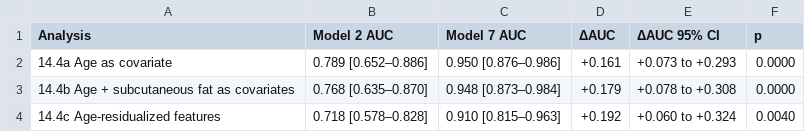
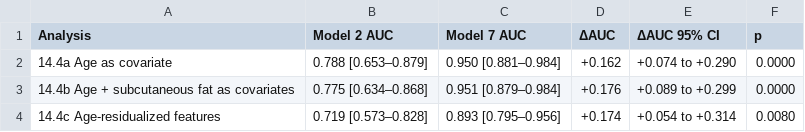
Before and after one commit to pepefcp/dual-roi-muscle-radiomics, a CSV file: results/tables/Suppl_Table_4_age_covariate.csv, drawn as a sheet.

Commit message:
Suppl Table 4 (14.4a-c) recomputed with corrected covariate-image pairing (Correction 4)

```diff
--- a/results/tables/Suppl_Table_4_age_covariate.csv
+++ b/results/tables/Suppl_Table_4_age_covariate.csv
@@ -1,4 +1,4 @@
 Analysis,Model 2 AUC,Model 7 AUC,ΔAUC,ΔAUC 95% CI,p
-14.4a Age as covariate,0.789 [0.652–0.886],0.950 [0.876–0.986],+0.161,+0.073 to +0.293,0.0000
-14.4b Age + subcutaneous fat as covariates,0.768 [0.635–0.870],0.948 [0.873–0.984],+0.179,+0.078 to +0.308,0.0000
-14.4c Age-residualized features,0.718 [0.578–0.828],0.910 [0.815–0.963],+0.192,+0.060 to +0.324,0.0040
+14.4a Age as covariate,0.788 [0.653–0.879],0.950 [0.881–0.984],+0.162,+0.074 to +0.290,0.0000
+14.4b Age + subcutaneous fat as covariates,0.775 [0.634–0.868],0.951 [0.879–0.984],+0.176,+0.089 to +0.299,0.0000
+14.4c Age-residualized features,0.719 [0.573–0.828],0.893 [0.795–0.956],+0.174,+0.054 to +0.314,0.0080
```
